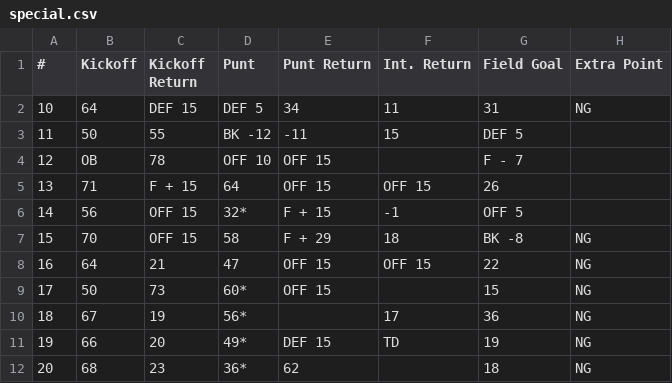
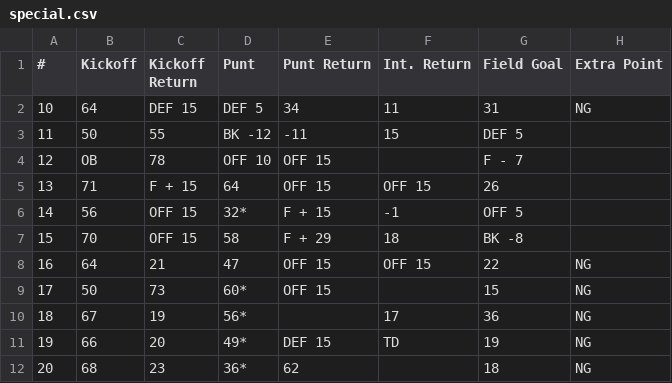
Before and after one commit to rtulloh/paydirt, a CSV file: seasons/1983/Dolphins/special.csv, drawn as a sheet; only a part is shown.

Commit message:
Fix Dolphins extra point: remove NG from roll 15 (should only be 10, 16-20)

```diff
--- a/seasons/1983/Dolphins/special.csv
+++ b/seasons/1983/Dolphins/special.csv
@@ -6,3 +6,3 @@
 14,56,OFF 15,32*,F + 15,-1,OFF 5,
-15,70,OFF 15,58,F + 29,18,BK -8,NG
+15,70,OFF 15,58,F + 29,18,BK -8,
 16,64,21,47,OFF 15,OFF 15,22,NG
```
